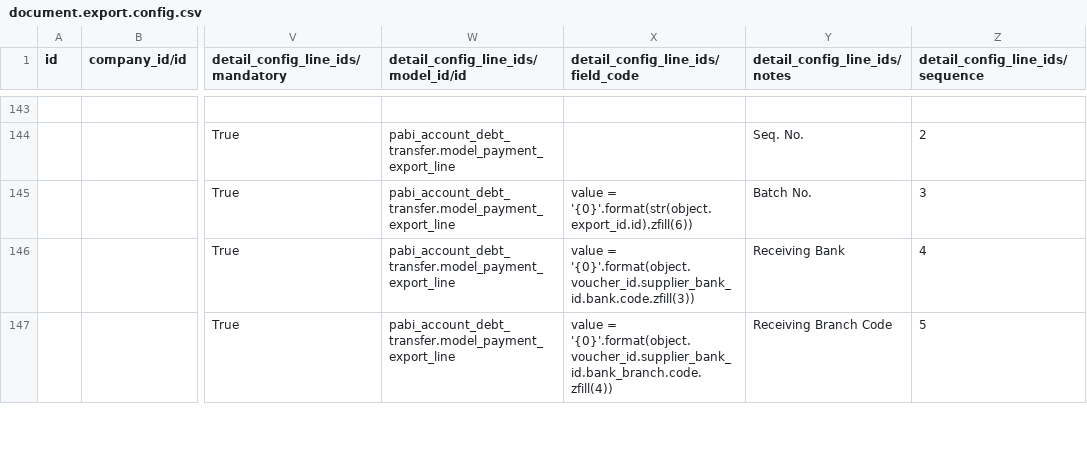
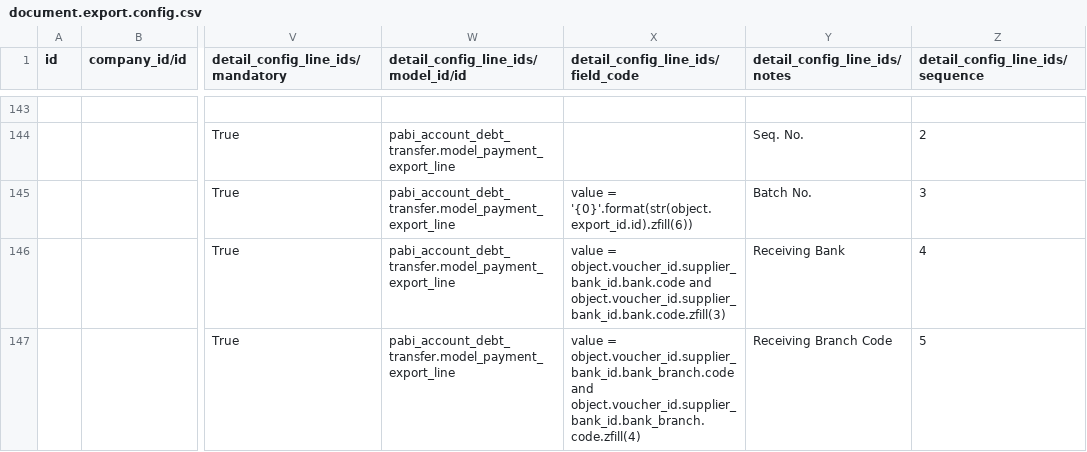
Before and after one commit to pabi2/pb2_addons, a CSV file: payment_export/export_template/document.export.config.csv, drawn as a sheet; only a part is shown, gaps mark what is left out; the diff covers the shown part only; the diff names each change by its address in the sheet, - before the commit and + after, or states it on an @@ line.

Commit message:
issue 1822, Payment export error (export payment pack)
ปัญหาเกิดจาก ไม่ได้ใส่ สาขา ใน Bank
แต่ก็แก้ให้ระบบช่วยเตือนแล้วว่าไม่มีค่า

```diff
--- a/payment_export/export_template/document.export.config.csv
+++ b/payment_export/export_template/document.export.config.csv
-X146: value = '{0}'.format(object.voucher_id.supplier_bank_id.bank.code.zfill(3))
+X146: value = object.voucher_id.supplier_bank_id.bank.code and object.voucher_id.supplier_bank_id.bank.code.zfill(3)
-X147: value = '{0}'.format(object.voucher_id.supplier_bank_id.bank_branch.code.zfill(4))
+X147: value = object.voucher_id.supplier_bank_id.bank_branch.code and object.voucher_id.supplier_bank_id.bank_branch.code.zfill(4)
```
Also changed, not shown: 4 edited cells elsewhere in this file, 1 other file.
